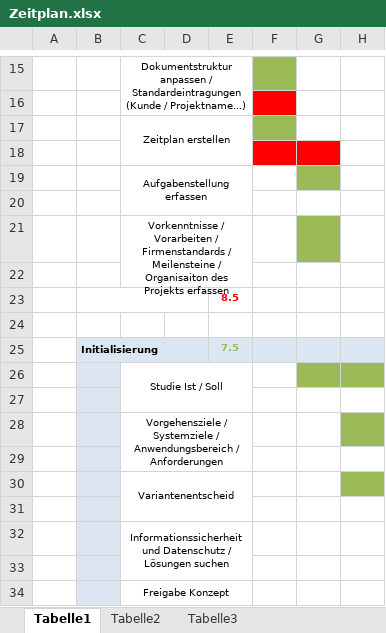
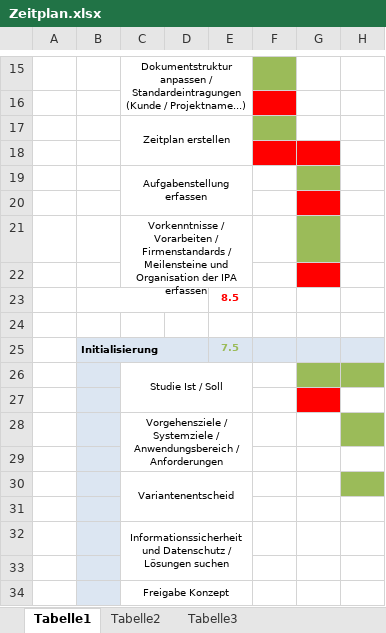
Before and after one commit to 4teamwork/IPA_michel.weingart, an Excel workbook: Dokumente/Zeitplan.xlsx, sheet Tabelle1, drawn as a sheet; only a part is shown, gaps mark what is left out; values as stored, in another font and other column widths than the file's, no borders; charts and pictures not drawn; the diff names each change by its address in the sheet, - before the commit and + after, or states it on an @@ line.

Commit message:
Zeitplan angepasst und fertiggestellt.

```diff
--- a/Dokumente/Zeitplan.xlsx (sheet Tabelle1)
+++ b/Dokumente/Zeitplan.xlsx (sheet Tabelle1)
-G20 fill: none
+G20 fill: #FF0000
-C21: …/ Meilensteine / Organisaiton des Projekts erfassen
+C21: …/ Meilensteine und Organisation der IPA erfassen
-G22 fill: none
+G22 fill: #FF0000
-G27 fill: none
+G27 fill: #FF0000
```
